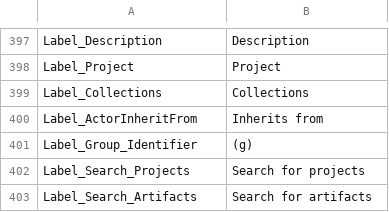
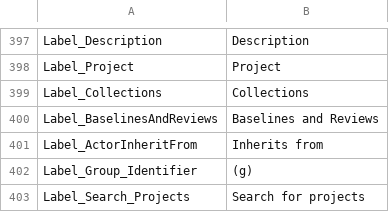
Before and after one commit to ogolikhin/blueprint, a CSV file: svc/db/AdminStorage/Data/ApplicationLabels_en-US.csv, drawn as a sheet; only a part is shown, gaps mark what is left out; the shorter side is filled out with more unchanged rows; the diff names each change by its address in the sheet, - before the commit and + after, or states it on an @@ line.

Commit message:
Baselines and Reviews initial implementation

```diff
--- a/svc/db/AdminStorage/Data/ApplicationLabels_en-US.csv
+++ b/svc/db/AdminStorage/Data/ApplicationLabels_en-US.csv
+row 400: Label_BaselinesAndReviews | Baselines and Reviews
```
Also changed, not shown: 25 other files.
